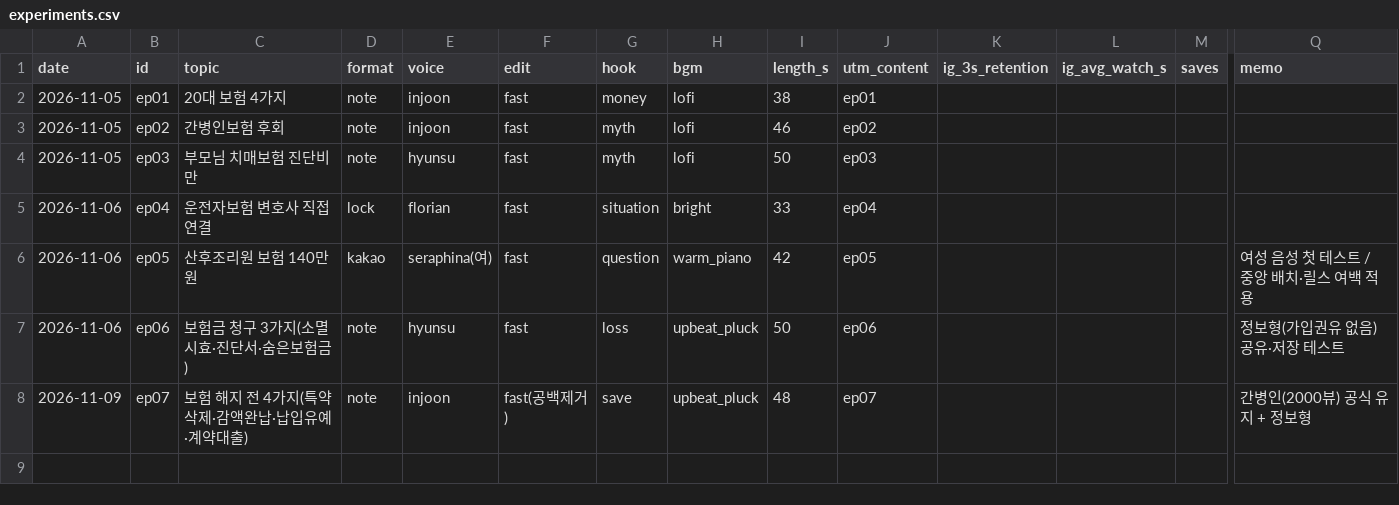
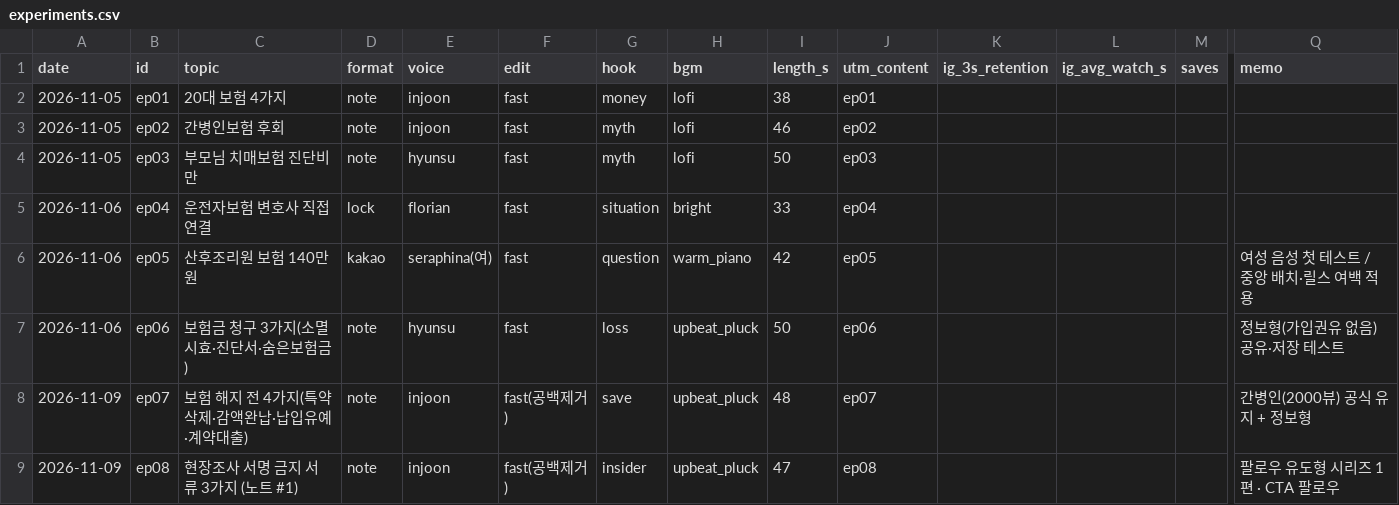
Before and after one commit to seongjerry/insu-photobank, a CSV file: generator/shorts/experiments.csv, drawn as a sheet; only a part is shown, gaps mark what is left out; rows hold the shown columns only; the diff names each change by its address in the sheet, - before the commit and + after, or states it on an @@ line.

```diff
--- a/generator/shorts/experiments.csv
+++ b/generator/shorts/experiments.csv
+row 9: 2026-11-09 | ep08 | 현장조사 서명 금지 서류 3가지 (노트 #1) | note | injoon | fast(공백제거) | insider | upbeat_pluck | 47 | ep08 |  |  |  | 팔로우 유도형 시리즈 1편 · CTA 팔로우
```
Also changed, not shown: 1 other file.
